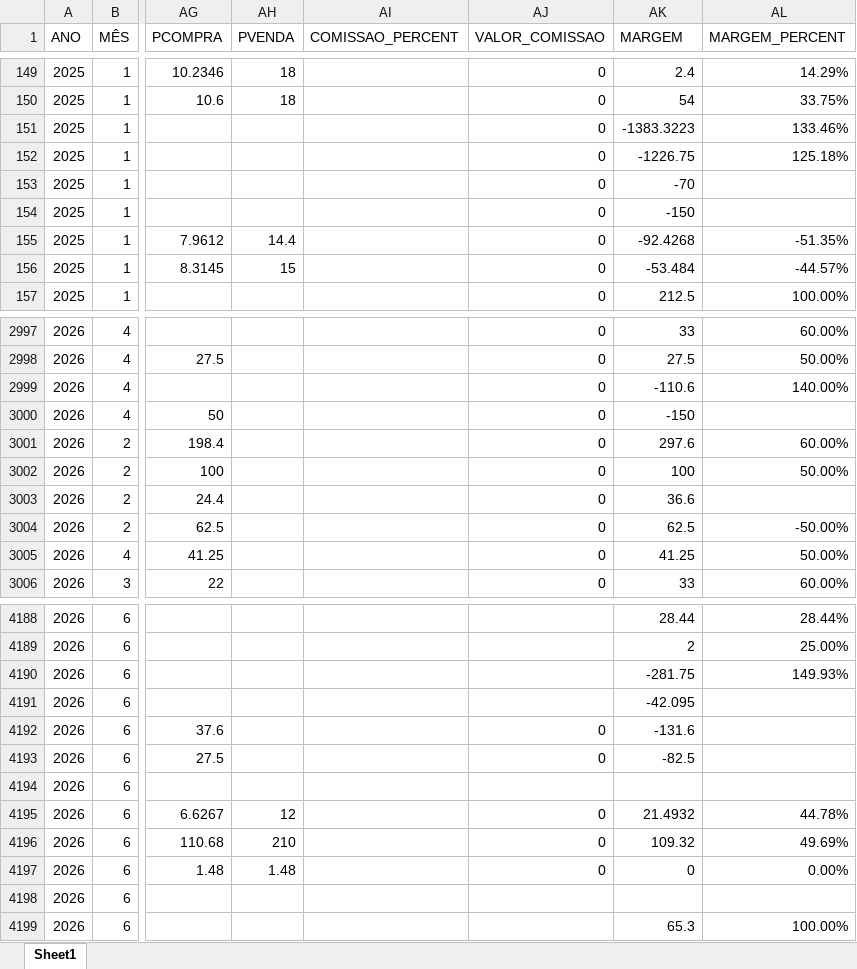
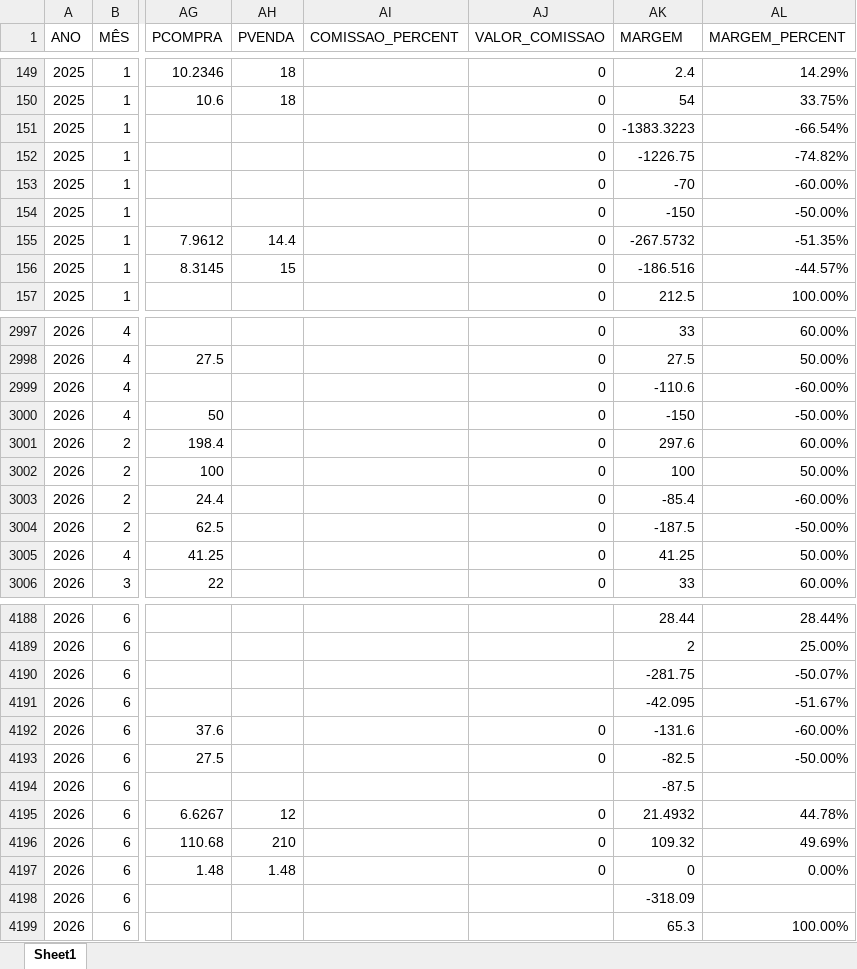
Before and after one commit to PedroM1976/DashboardDM, an Excel workbook: Vendas_preenchido_062026.xlsx, sheet Sheet1, drawn as a sheet; only a part is shown, gaps mark what is left out; values as stored, in another font and other column widths than the file's, no cell formats; the diff covers the shown part only; the diff names each change by its address in the sheet, - before the commit and + after, or states it on an @@ line.

```diff
--- a/Vendas_preenchido_062026.xlsx (sheet Sheet1)
+++ b/Vendas_preenchido_062026.xlsx (sheet Sheet1)
-AL151 (MARGEM_PERCENT): 133.46%
+AL151 (MARGEM_PERCENT): -66.54%
-AL152 (MARGEM_PERCENT): 125.18%
+AL152 (MARGEM_PERCENT): -74.82%
-AL153 (MARGEM_PERCENT): (empty)
+AL153 (MARGEM_PERCENT): -60.00%
-AL154 (MARGEM_PERCENT): (empty)
+AL154 (MARGEM_PERCENT): -50.00%
-AK155 (MARGEM): -92.4268
+AK155 (MARGEM): -267.5732
-AK156 (MARGEM): -53.484
+AK156 (MARGEM): -186.516
-AL2999 (MARGEM_PERCENT): 140.00%
+AL2999 (MARGEM_PERCENT): -60.00%
-AL3000 (MARGEM_PERCENT): (empty)
+AL3000 (MARGEM_PERCENT): -50.00%
-AK3003 (MARGEM): 36.6
+AK3003 (MARGEM): -85.4
-AL3003 (MARGEM_PERCENT): (empty)
+AL3003 (MARGEM_PERCENT): -60.00%
-AK3004 (MARGEM): 62.5
+AK3004 (MARGEM): -187.5
-AL4190 (MARGEM_PERCENT): 149.93%
+AL4190 (MARGEM_PERCENT): -50.07%
-AL4191 (MARGEM_PERCENT): (empty)
+AL4191 (MARGEM_PERCENT): -51.67%
-AL4192 (MARGEM_PERCENT): (empty)
+AL4192 (MARGEM_PERCENT): -60.00%
-AL4193 (MARGEM_PERCENT): (empty)
+AL4193 (MARGEM_PERCENT): -50.00%
-AK4194 (MARGEM): (empty)
+AK4194 (MARGEM): -87.5
-AK4198 (MARGEM): (empty)
+AK4198 (MARGEM): -318.09
```
Also changed, not shown: 107 edited cells elsewhere in this sheet, cell formats, formulas that keep their value, 1 other file.
